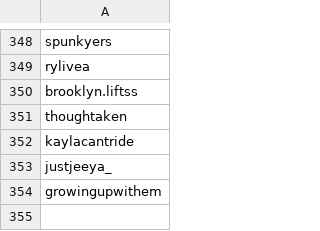
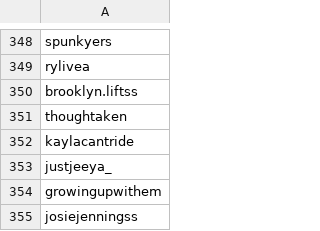
Before and after one commit to wedcf120/tiktok-rss-flat, a CSV file: subscriptions.csv, drawn as a sheet; only a part is shown, gaps mark what is left out; the diff names each change by its address in the sheet, - before the commit and + after, or states it on an @@ line.

Commit message:
Update subscriptions.csv

```diff
--- a/subscriptions.csv
+++ b/subscriptions.csv
+row 355: josiejenningss
```
